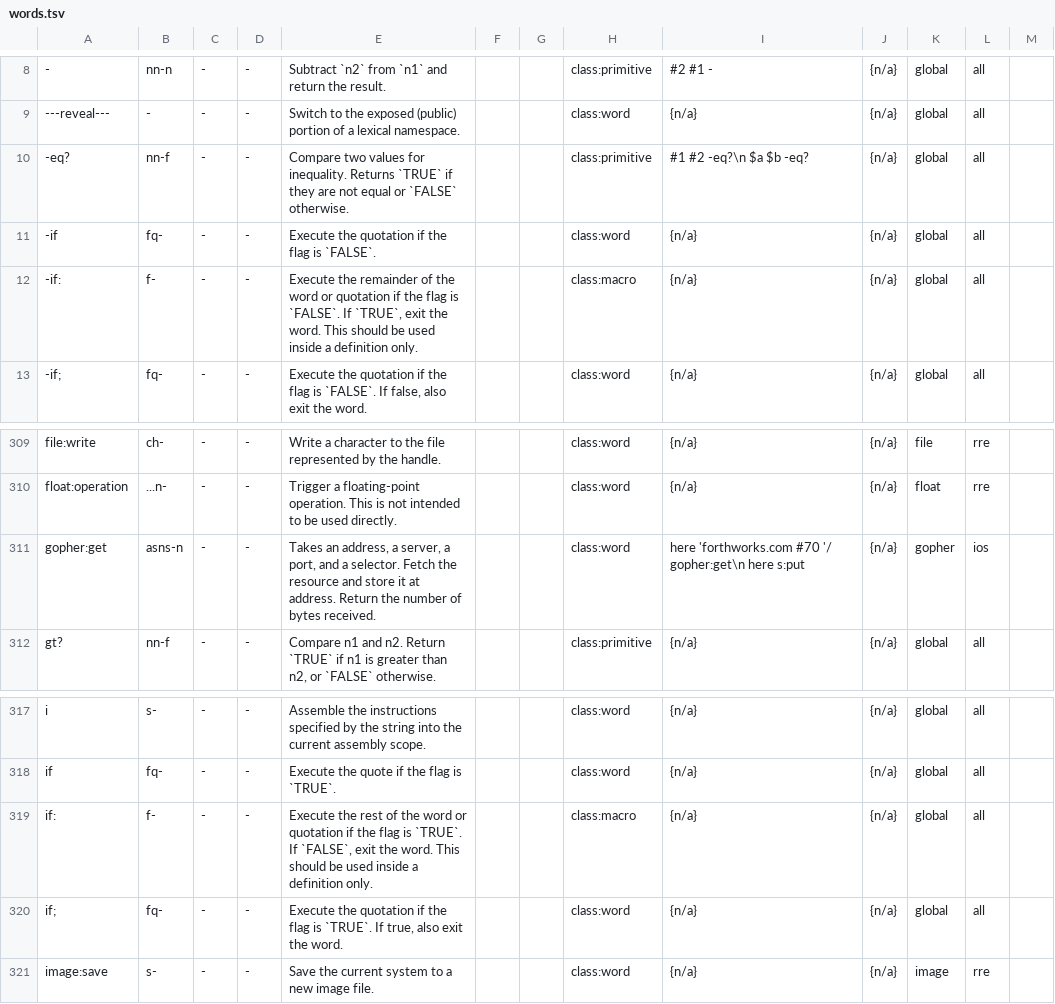
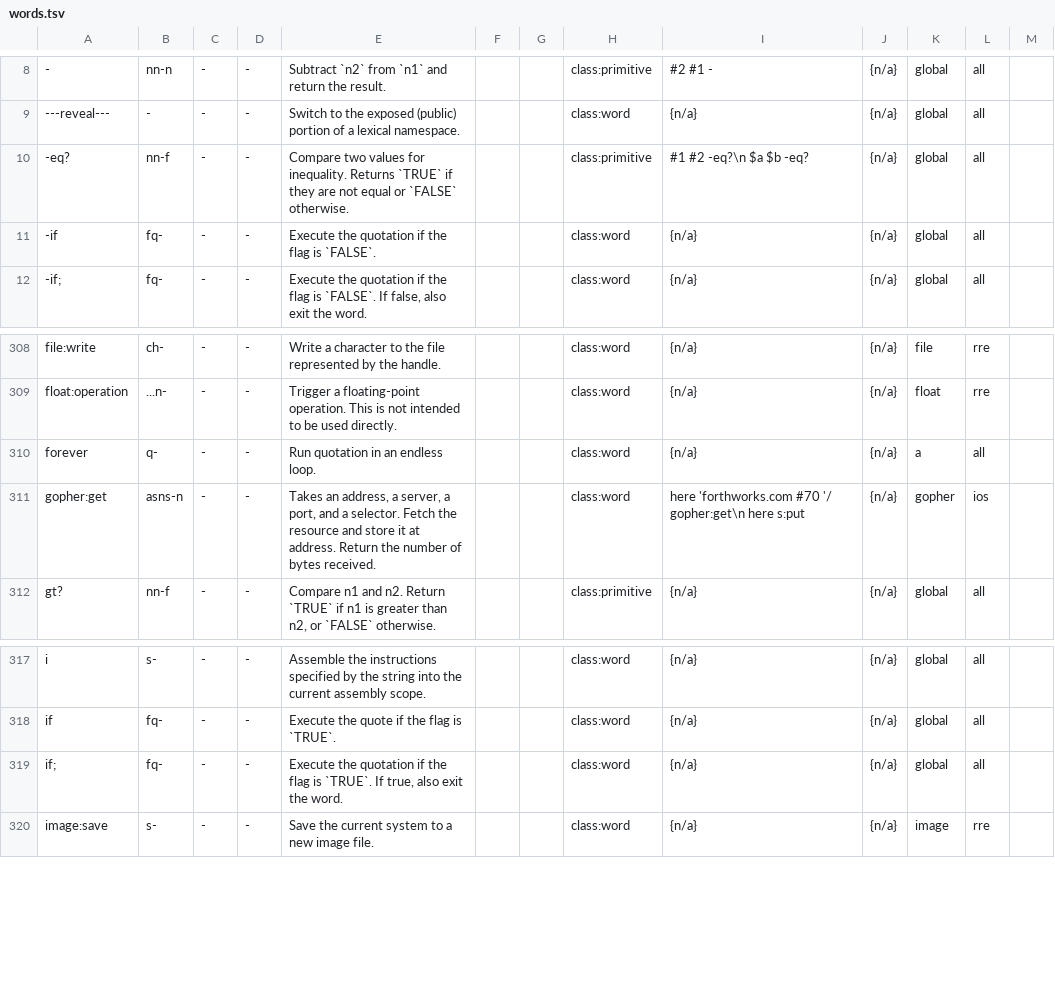
Before and after one commit to crcx/retroforth, a TSV file: doc/words.tsv, drawn as a sheet; only a part is shown, gaps mark what is left out; removed rows and columns are numbered as before the commit, all else as after; the diff names each change by its address in the sheet, - before the commit and + after, or states it on an @@ line.

Commit message:
stdlib: remove `if:` and `-if:`, add `forever`
FossilOrigin-Name: ae01128ca82076ffe4fd74ddfa0499053d43e65b9d16c35f1edba537c7359288

```diff
--- a/doc/words.tsv
+++ b/doc/words.tsv
-row 12: -if: | f- | - | - | Execute the remainder of the word or quotation if the flag is `FALSE`. If `TRUE`, exit the word. This should be used inside a definition only. |  |  | class:macro | {n/a} | {n/a} | global | all
+row 310: forever | q- | - | - | Run quotation in an endless loop. |  |  | class:word | {n/a} | {n/a} | a | all
-row 319: if: | f- | - | - | Execute the rest of the word or quotation if the flag is `TRUE`. If `FALSE`, exit the word. This should be used inside a definition only. |  |  | class:macro | {n/a} | {n/a} | global | all
```
Also changed, not shown: 8 other files.
